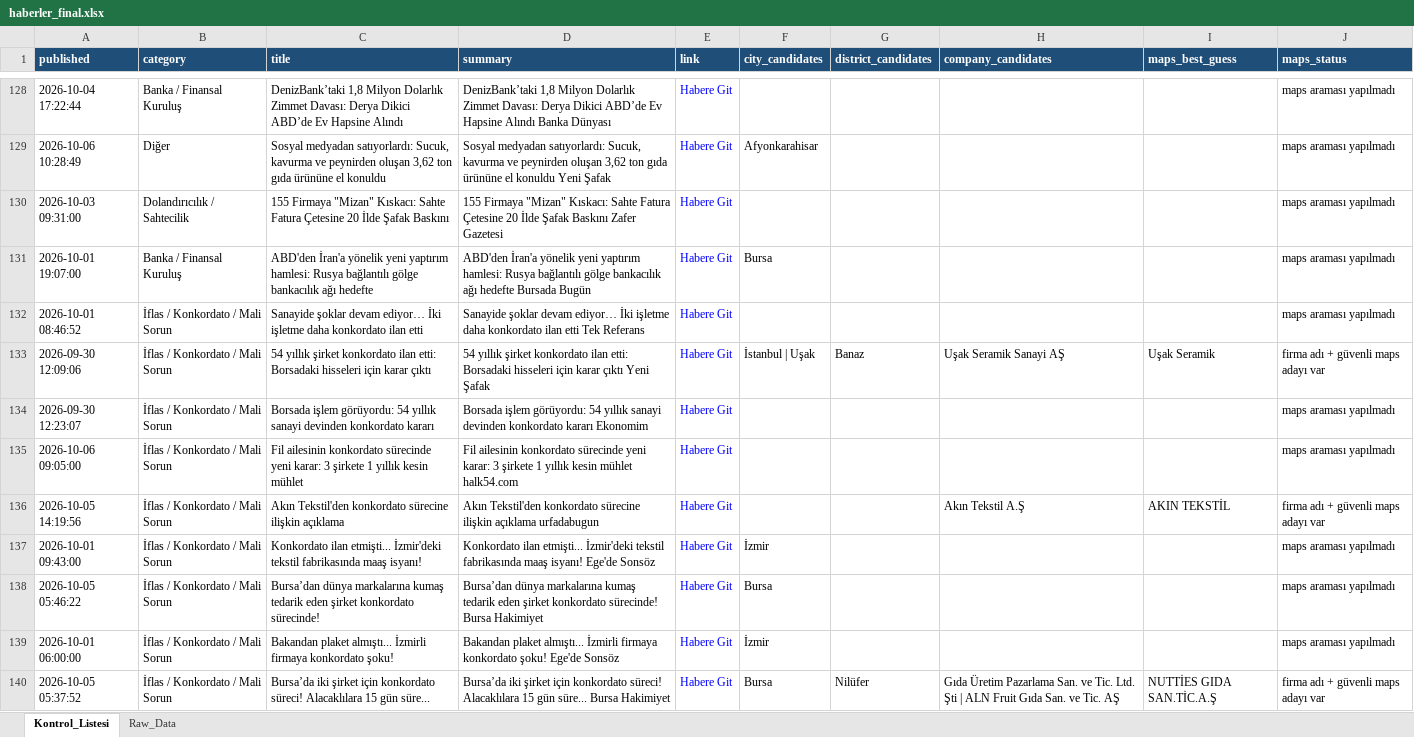
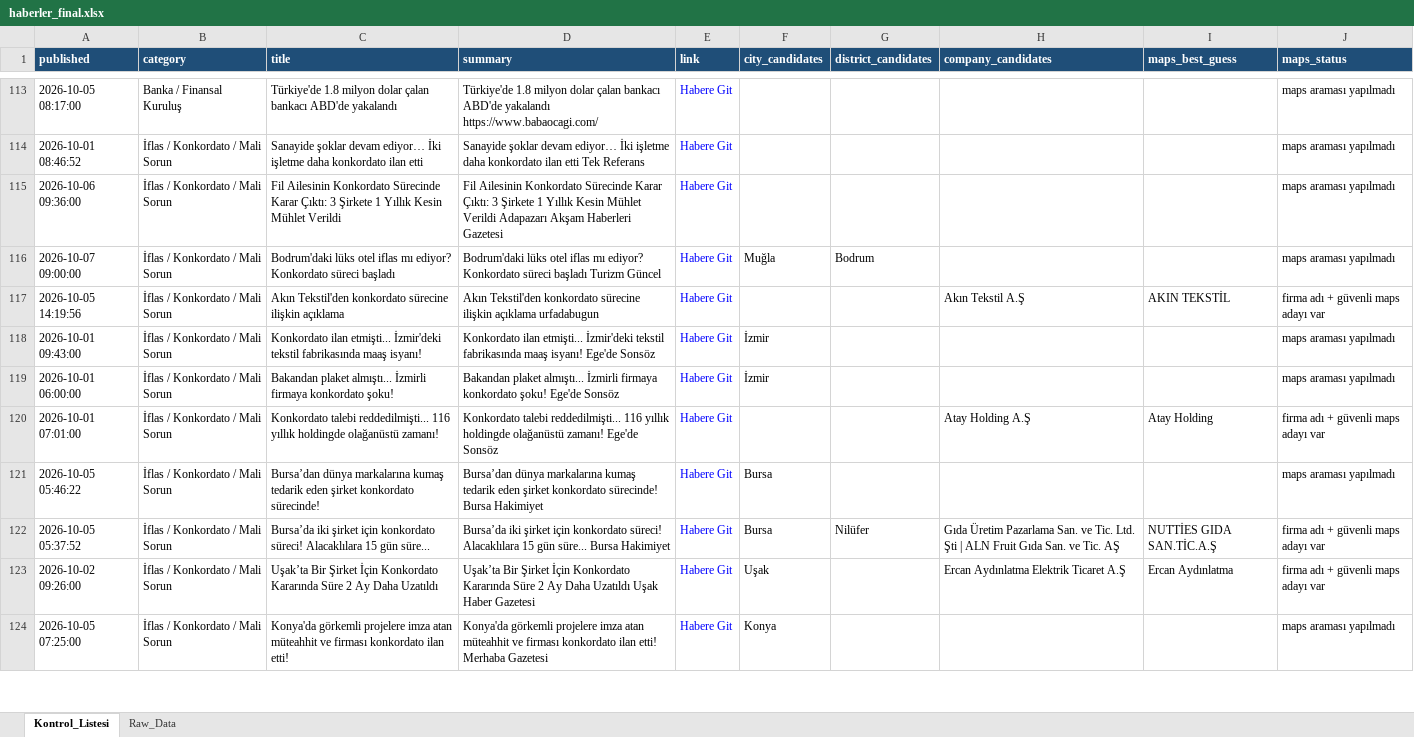
Before and after one commit to MuhammedMustafaSungur/haber-risk-monitor, an Excel workbook: data/haberler_final.xlsx, sheet Kontrol_Listesi, drawn as a sheet; only a part is shown, gaps mark what is left out; the shorter side is filled out with more unchanged rows; values as stored, in another font and other column widths than the file's, no borders; removed rows and columns are numbered as before the commit, all else as after; the diff covers the shown part only; the diff names each change by its address in the sheet, - before the commit and + after, or states it on an @@ line.

```diff
--- a/data/haberler_final.xlsx (sheet Kontrol_Listesi)
+++ b/data/haberler_final.xlsx (sheet Kontrol_Listesi)
-A113 (published): 2026-10-04 17:22:44
+A113 (published): 2026-10-05 08:17:00
-C113 (title): DenizBank’taki 1,8 Milyon Dolarlık Zimmet Davası: Derya Dikici ABD’de Ev Hapsine Alındı
+C113 (title): Türkiye'de 1.8 milyon dolar çalan bankacı ABD'de yakalandı
-D113 (summary): DenizBank’taki 1,8 Milyon Dolarlık Zimmet Davası: Derya Dikici ABD’de Ev Hapsine Alındı Banka Dünyası
+D113 (summary): Türkiye'de 1.8 milyon dolar çalan bankacı ABD'de yakalandı https://www.babaocagi.com/
@@ row 129 moved to row 91: 2026-10-06 10:28:49 @@
-row 130: 2026-10-03 09:31:00 | Dolandırıcılık / Sahtecilik | 155 Firmaya "Mizan" Kıskacı: Sahte Fatura Çetesine 20 İlde Şafak Baskını | 155 Firmaya "Mizan" Kıskacı: Sahte Fatura Çetesine 20 İlde Şafak Baskını Zafer Gazetesi | Habere Git |  |  |  |  | maps araması yapılmadı
-row 131: 2026-10-01 19:07:00 | Banka / Finansal Kuruluş | ABD'den İran'a yönelik yeni yaptırım hamlesi: Rusya bağlantılı gölge bankacılık ağı hedefte | ABD'den İran'a yönelik yeni yaptırım hamlesi: Rusya bağlantılı gölge bankacılık ağı hedefte Bursada Bugün | Habere Git | Bursa |  |  |  | maps araması yapılmadı
-row 133: 2026-09-30 12:09:06 | İflas / Konkordato / Mali Sorun | 54 yıllık şirket konkordato ilan etti: Borsadaki hisseleri için karar çıktı | 54 yıllık şirket konkordato ilan etti: Borsadaki hisseleri için karar çıktı Yeni Şafak | Habere Git | İstanbul | Uşak | Banaz | Uşak Seramik Sanayi AŞ | Uşak Seramik | firma adı + güvenli maps adayı var
-row 134: 2026-09-30 12:23:07 | İflas / Konkordato / Mali Sorun | Borsada işlem görüyordu: 54 yıllık sanayi devinden konkordato kararı | Borsada işlem görüyordu: 54 yıllık sanayi devinden konkordato kararı Ekonomim | Habere Git |  |  |  |  | maps araması yapılmadı
-A115 (published): 2026-10-06 09:05:00
+A115 (published): 2026-10-06 09:36:00
-C115 (title): Fil ailesinin konkordato sürecinde yeni karar: 3 şirkete 1 yıllık kesin mühlet
+C115 (title): Fil Ailesinin Konkordato Sürecinde Karar Çıktı: 3 Şirkete 1 Yıllık Kesin Mühlet Verildi
-D115 (summary): Fil ailesinin konkordato sürecinde yeni karar: 3 şirkete 1 yıllık kesin mühlet halk54.com
+D115 (summary): Fil Ailesinin Konkordato Sürecinde Karar Çıktı: 3 Şirkete 1 Yıllık Kesin Mühlet Verildi Adapazarı Akşam Haberleri Gazetesi
+row 116: 2026-10-07 09:00:00 | İflas / Konkordato / Mali Sorun | Bodrum'daki lüks otel iflas mı ediyor? Konkordato süreci başladı | Bodrum'daki lüks otel iflas mı ediyor? Konkordato süreci başladı Turizm Güncel | Habere Git | Muğla | Bodrum |  |  | maps araması yapılmadı
@@ row 139 moved to row 119: 2026-10-01 06:00:00 @@
@@ row 144 moved to row 120: 2026-10-01 07:01:00 @@
```
Also changed, not shown: 31 added rows, 51 removed rows, 25 moved rows and 106 edited cells elsewhere in this sheet, sheet Raw_Data, 1 other file.
